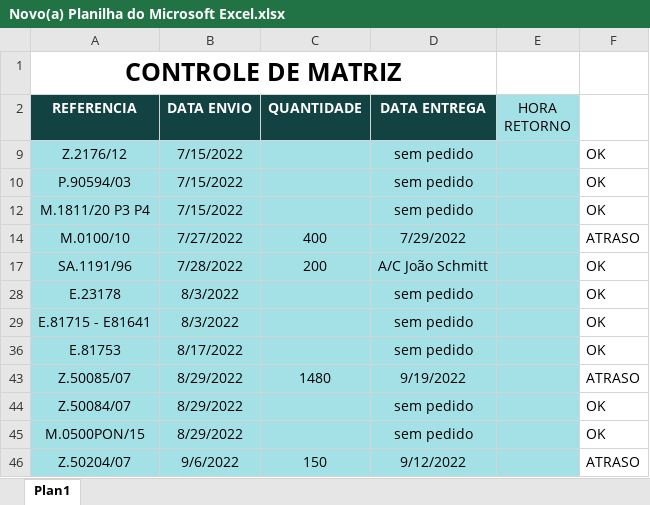
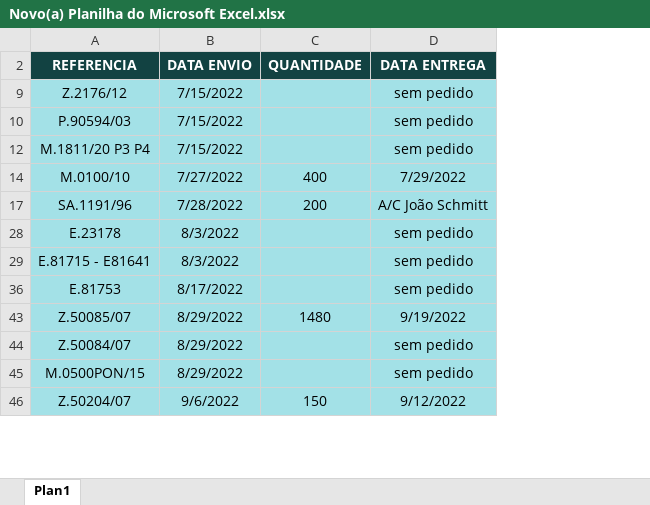
Before and after one commit to AntonioRodriguesDev/matrizaria, an Excel workbook: docs/Novo(a) Planilha do Microsoft Excel.xlsx, sheet Plan1, drawn as a sheet; only a part is shown; values as stored, in another font and other column widths than the file's, no borders; conditional formats not drawn; the diff names each change by its address in the sheet, - before the commit and + after, or states it on an @@ line.

```diff
--- a/docs/Novo(a) Planilha do Microsoft Excel.xlsx (sheet Plan1)
+++ b/docs/Novo(a) Planilha do Microsoft Excel.xlsx (sheet Plan1)
@@ column E (HORA RETORNO) hidden, empty @@
@@ column F hidden, rows 9-46: OK | OK | OK | ATRASO | OK | OK | OK | OK | ATRASO | OK | OK | ATRASO @@
@@ row 1 hidden: CONTROLE DE MATRIZ @@
```
Also changed, not shown: 2 other files.
